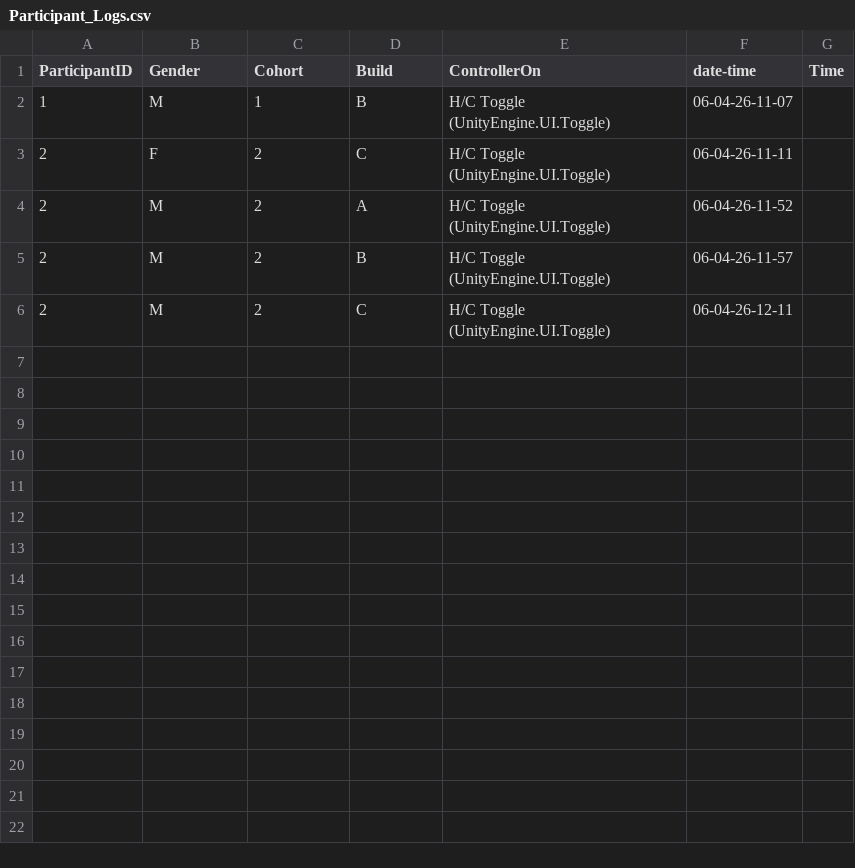
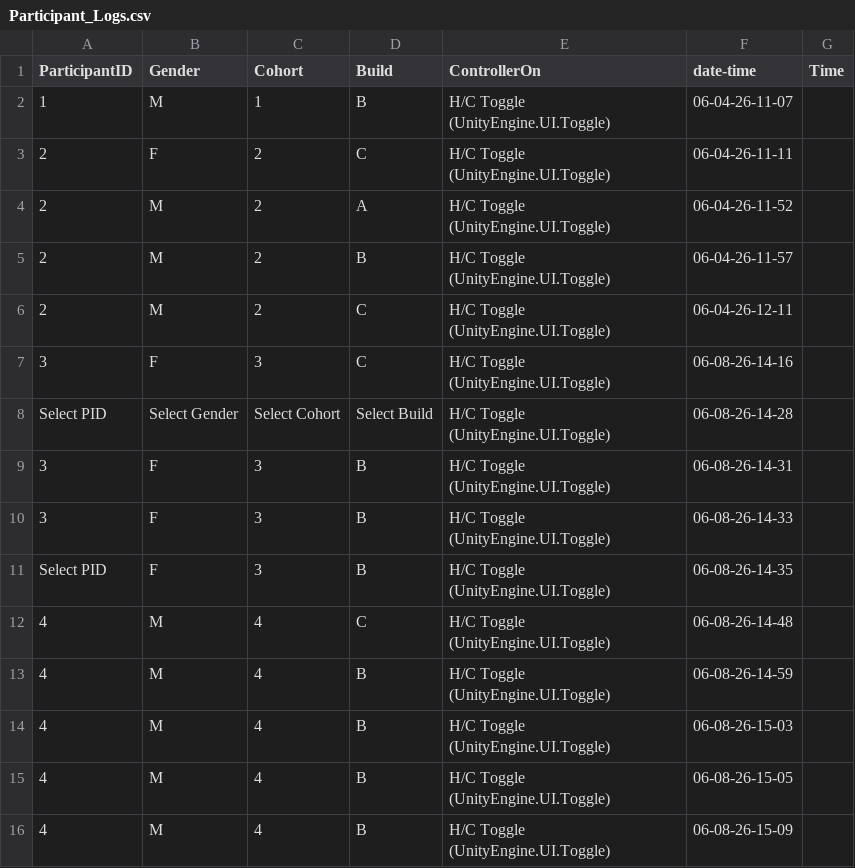
Before and after one commit to Juanita-Richards/FAST_Avatar_Assembly, a CSV file: Participant_Logs.csv, drawn as a sheet.

```diff
--- a/Participant_Logs.csv
+++ b/Participant_Logs.csv
@@ -6 +6,11 @@ ParticipantID, Gender, Cohort,Build, ControllerOn,date-time, Time
 2, M,2, C,H/C Toggle (UnityEngine.UI.Toggle),06-04-26-12-11,
+3, F, 3, C,H/C Toggle (UnityEngine.UI.Toggle),06-08-26-14-16
+Select PID, Select Gender, Select Cohort, Select Build,H/C Toggle (UnityEngine.UI.Toggle),06-08-26-14-28
+3, F, 3, B,H/C Toggle (UnityEngine.UI.Toggle),06-08-26-14-31
+3, F, 3, B,H/C Toggle (UnityEngine.UI.Toggle),06-08-26-14-33
+Select PID, F, 3, B,H/C Toggle (UnityEngine.UI.Toggle),06-08-26-14-35
+4, M, 4, C,H/C Toggle (UnityEngine.UI.Toggle),06-08-26-14-48
+4, M, 4, B,H/C Toggle (UnityEngine.UI.Toggle),06-08-26-14-59
+4, M, 4, B,H/C Toggle (UnityEngine.UI.Toggle),06-08-26-15-03
+4, M, 4, B,H/C Toggle (UnityEngine.UI.Toggle),06-08-26-15-05
+4, M, 4, B,H/C Toggle (UnityEngine.UI.Toggle),06-08-26-15-09
```
Also changed, not shown: 19 other files.
